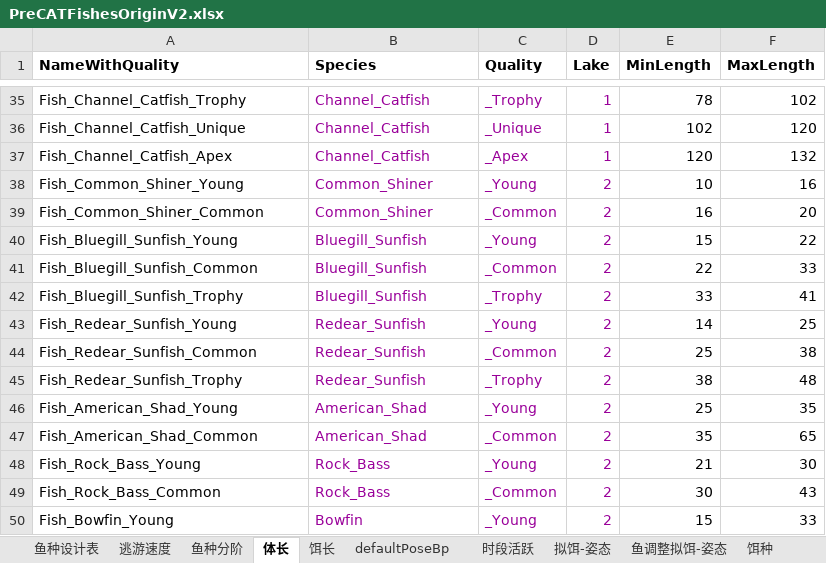
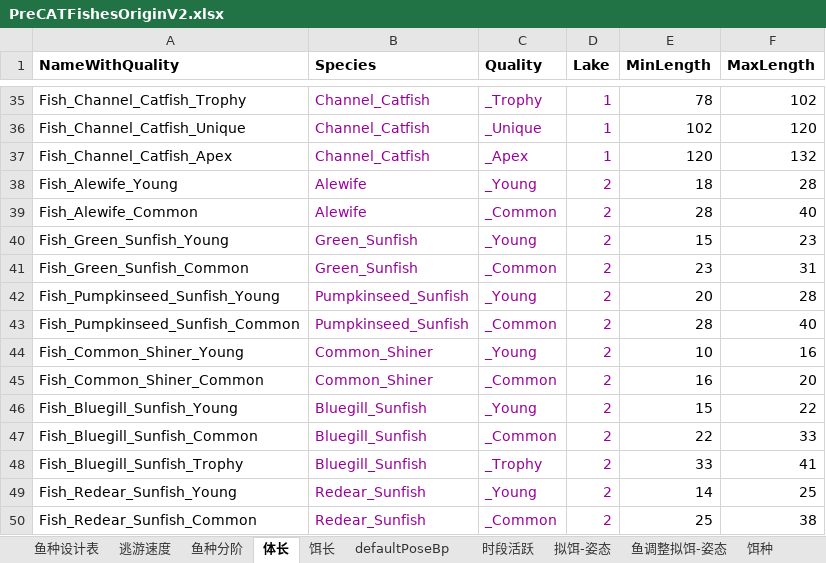
Before and after one commit to futouyiba/StatDemo, an Excel workbook: intermediateTables/PreCATFishesOriginV2.xlsx, sheet 体长, drawn as a sheet; only a part is shown, gaps mark what is left out; the shorter side is filled out with more unchanged rows; values as stored, in another font and other column widths than the file's, no borders; 1 other sheet too large or unreadable and not compared; the diff names each change by its address in the sheet, - before the commit and + after, or states it on an @@ line.

```diff
--- a/intermediateTables/PreCATFishesOriginV2.xlsx (sheet 体长)
+++ b/intermediateTables/PreCATFishesOriginV2.xlsx (sheet 体长)
+row 38: Fish_Alewife_Young | Alewife | _Young | 2 | 18 | 28
+row 39: Fish_Alewife_Common | Alewife | _Common | 2 | 28 | 40
+row 40: Fish_Green_Sunfish_Young | Green_Sunfish | _Young | 2 | 15 | 23
+row 41: Fish_Green_Sunfish_Common | Green_Sunfish | _Common | 2 | 23 | 31
+row 42: Fish_Pumpkinseed_Sunfish_Young | Pumpkinseed_Sunfish | _Young | 2 | 20 | 28
+row 43: Fish_Pumpkinseed_Sunfish_Common | Pumpkinseed_Sunfish | _Common | 2 | 28 | 40
```
Also changed, not shown: sheet 鱼种设计表, formulas that keep their value, intermediateTables/鱼单价工具.xlsx, 3 other files.
